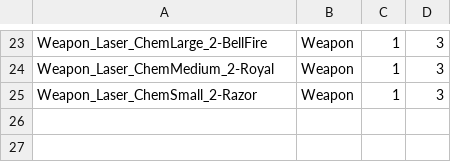
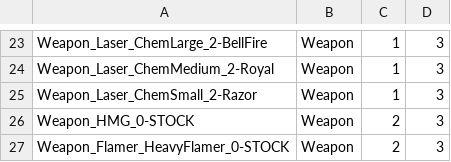
Before and after one commit to Crono1124/BattleTactics, a CSV file: itemcollection/itemCollection_shopItems_starleagueProgression.csv, drawn as a sheet; only a part is shown, gaps mark what is left out.

```diff
--- a/itemcollection/itemCollection_shopItems_starleagueProgression.csv
+++ b/itemcollection/itemCollection_shopItems_starleagueProgression.csv
@@ -25 +25,3 @@ Weapon_Laser_ChemMedium_2-Royal,Weapon,1,3
 Weapon_Laser_ChemSmall_2-Razor,Weapon,1,3
+Weapon_HMG_0-STOCK,Weapon,2,3
+Weapon_Flamer_HeavyFlamer_0-STOCK,Weapon,2,3
```
Also changed, not shown: itemcollection/itemCollection_Weapons_base.csv, itemcollection/itemCollection_Weapons_common.csv, 16 other files.
